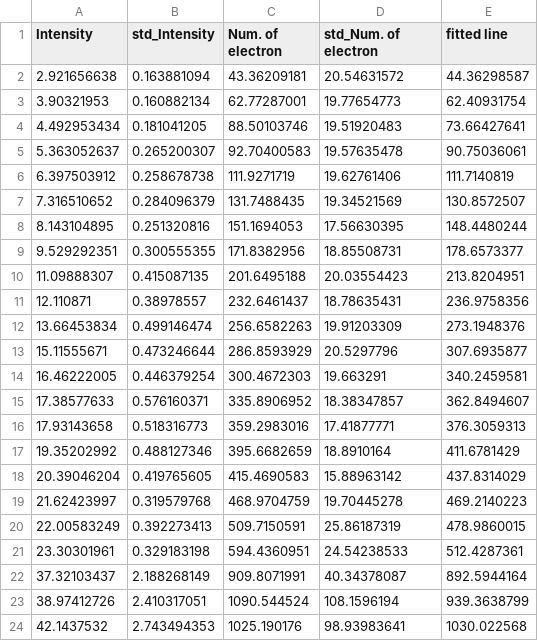
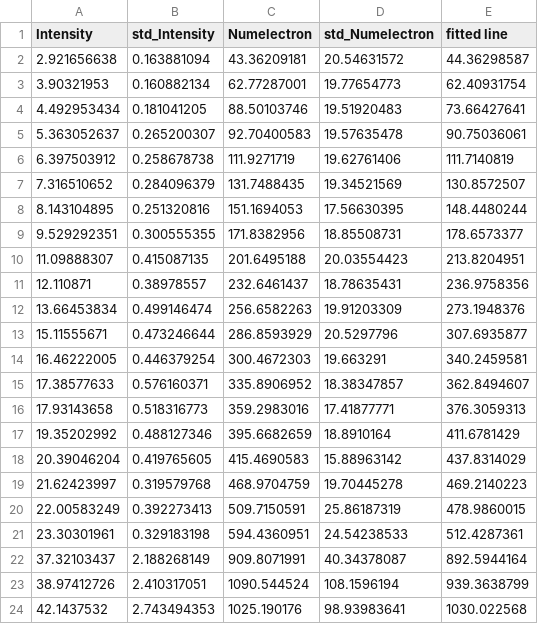
Before and after one commit to MAnguiano000/PHYS471, a CSV file: 471_L3_N.csv (was 471_L3.csv), drawn as a sheet.

Commit message:
Update and rename 471_L3.csv to 471_L3_N.csv

```diff
--- a/471_L3.csv
+++ b/471_L3_N.csv
@@ -1,2 +1,2 @@
-Intensity,std_Intensity,Num. of electron,std_Num. of electron,fitted line
+Intensity,std_Intensity,Numelectron,std_Numelectron,fitted line
 2.921656638,0.163881094,43.36209181,20.54631572,44.36298587
```
